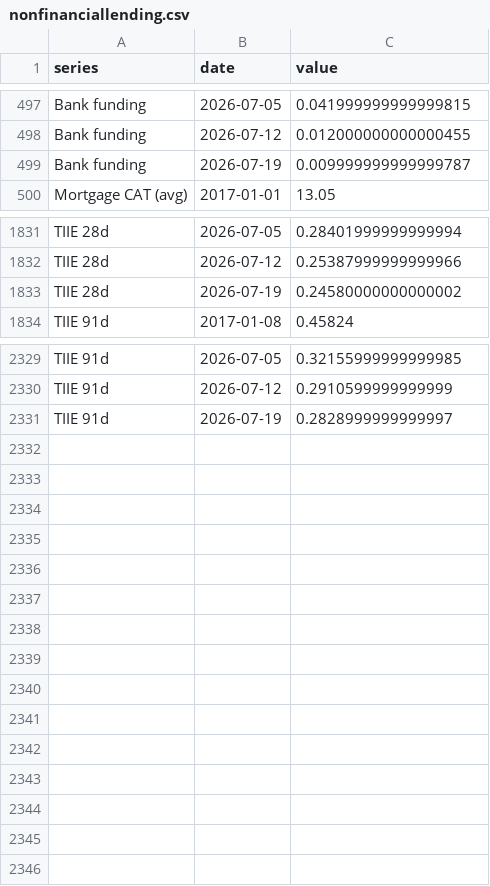
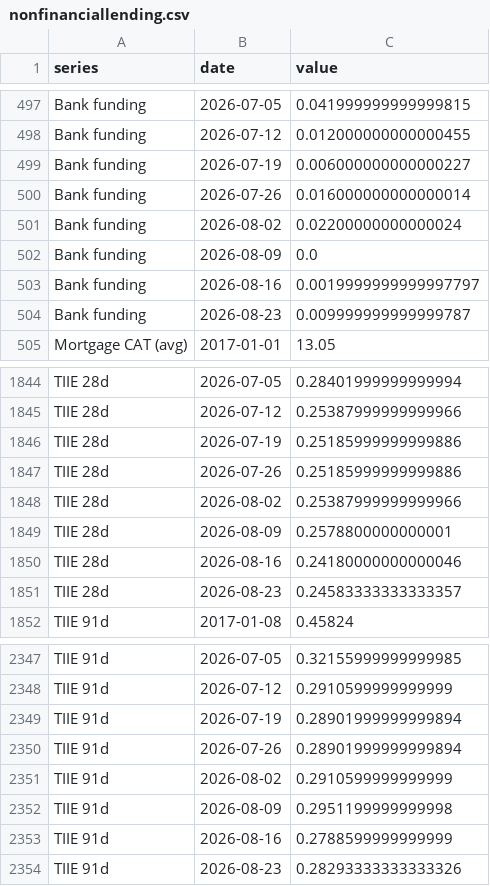
Before and after one commit to adentler1/MonitoringMexico, a CSV file: feed/nonfinanciallending.csv, drawn as a sheet; only a part is shown, gaps mark what is left out; the diff covers the shown part only.

Commit message:
Update feed/nonfinanciallending.csv - 2026-08-19

```diff
--- a/feed/nonfinanciallending.csv
+++ b/feed/nonfinanciallending.csv
@@ -498,3 +498,8 @@ Bank funding,2026-07-05,0.041999999999999815
 Bank funding,2026-07-12,0.012000000000000455
-Bank funding,2026-07-19,0.009999999999999787
+Bank funding,2026-07-19,0.006000000000000227
+Bank funding,2026-07-26,0.016000000000000014
+Bank funding,2026-08-02,0.02200000000000024
+Bank funding,2026-08-09,0.0
+Bank funding,2026-08-16,0.0019999999999997797
+Bank funding,2026-08-23,0.009999999999999787
 Mortgage CAT (avg),2017-01-01,13.05
@@ -1832,3 +1845,8 @@ TIIE 28d,2026-07-05,0.28401999999999994
 TIIE 28d,2026-07-12,0.25387999999999966
-TIIE 28d,2026-07-19,0.24580000000000002
+TIIE 28d,2026-07-19,0.25185999999999886
+TIIE 28d,2026-07-26,0.25185999999999886
+TIIE 28d,2026-08-02,0.25387999999999966
+TIIE 28d,2026-08-09,0.2578800000000001
+TIIE 28d,2026-08-16,0.24180000000000046
+TIIE 28d,2026-08-23,0.24583333333333357
 TIIE 91d,2017-01-08,0.45824
@@ -2330,2 +2348,7 @@ TIIE 91d,2026-07-05,0.32155999999999985
 TIIE 91d,2026-07-12,0.2910599999999999
-TIIE 91d,2026-07-19,0.2828999999999997
+TIIE 91d,2026-07-19,0.28901999999999894
+TIIE 91d,2026-07-26,0.28901999999999894
+TIIE 91d,2026-08-02,0.2910599999999999
+TIIE 91d,2026-08-09,0.2951199999999998
+TIIE 91d,2026-08-16,0.2788599999999999
+TIIE 91d,2026-08-23,0.28293333333333326
```
Also changed, not shown: 8 added rows elsewhere in this file.
